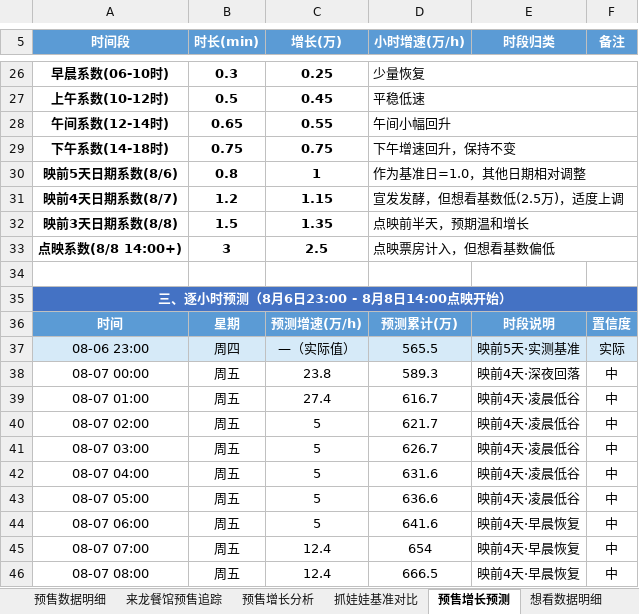
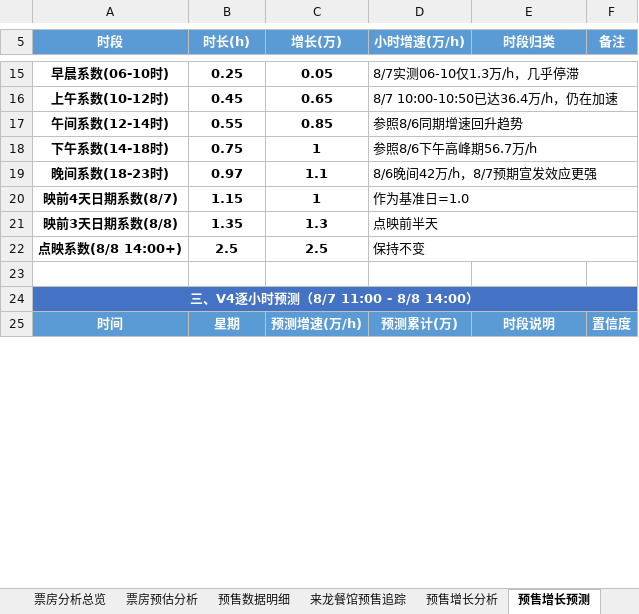
Before and after one commit to vshg245/presale-tracker, an Excel workbook: 电影票房分析表.xlsx, sheet 预售增长预测, drawn as a sheet; only a part is shown, gaps mark what is left out; values as stored, in another font and other column widths than the file's, no borders; removed rows and columns are numbered as before the commit, all else as after; the diff covers the shown part only; the diff names each change by its address in the sheet, - before the commit and + after, or states it on an @@ line.

Commit message:
更新V4预测+新增目标达成路径分析

```diff
--- a/电影票房分析表.xlsx (sheet 预售增长预测)
+++ b/电影票房分析表.xlsx (sheet 预售增长预测)
-A5: 时间段
+A5: 时段
-B5: 时长(min)
+B5: 时长(h)
-B15 (时长(h)): 0.3
+B15 (时长(h)): 0.25
-C15 (增长(万)): 0.25
+C15 (增长(万)): 0.05
-D15 (小时增速(万/h)): 少量恢复
+D15 (小时增速(万/h)): 8/7实测06-10仅1.3万/h，几乎停滞
-B16 (时长(h)): 0.5
+B16 (时长(h)): 0.45
-C16 (增长(万)): 0.45
+C16 (增长(万)): 0.65
-D16 (小时增速(万/h)): 平稳低速
+D16 (小时增速(万/h)): 8/7 10:00-10:50已达36.4万/h，仍在加速
-B17 (时长(h)): 0.65
+B17 (时长(h)): 0.55
-C17 (增长(万)): 0.55
+C17 (增长(万)): 0.85
-D17 (小时增速(万/h)): 午间小幅回升
+D17 (小时增速(万/h)): 参照8/6同期增速回升趋势
-C18 (增长(万)): 0.75
+C18 (增长(万)): 1
-D18 (小时增速(万/h)): 下午增速回升，保持不变
+D18 (小时增速(万/h)): 参照8/6下午高峰期56.7万/h
-row 30: 映前5天日期系数(8/6) | 0.8 | 1 | 作为基准日=1.0，其他日期相对调整
+row 19: 晚间系数(18-23时) | 0.97 | 1.1 | 8/6晚间42万/h，8/7预期宣发效应更强
-B20 (时长(h)): 1.2
+B20 (时长(h)): 1.15
-C20 (增长(万)): 1.15
+C20 (增长(万)): 1
-D20 (小时增速(万/h)): 宣发发酵，但想看基数低(2.5万)，适度上调
+D20 (小时增速(万/h)): 作为基准日=1.0
-B21 (时长(h)): 1.5
+B21 (时长(h)): 1.35
-C21 (增长(万)): 1.35
+C21 (增长(万)): 1.3
-D21 (小时增速(万/h)): 点映前半天，预期温和增长
+D21 (小时增速(万/h)): 点映前半天
-B22 (时长(h)): 3
+B22 (时长(h)): 2.5
-D22 (小时增速(万/h)): 点映票房计入，但想看基数偏低
+D22 (小时增速(万/h)): 保持不变
-A24 (时段): 三、逐小时预测（8月6日23:00 - 8月8日14:00点映开始）
+A24 (时段): 三、V4逐小时预测（8/7 11:00 - 8/8 14:00）
-row 37: 08-06 23:00 | 周四 | —（实际值） | 565.5 | 映前5天·实测基准 | 实际
-row 38: 08-07 00:00 | 周五 | 23.8 | 589.3 | 映前4天·深夜回落 | 中
-row 39: 08-07 01:00 | 周五 | 27.4 | 616.7 | 映前4天·凌晨低谷 | 中
-row 40: 08-07 02:00 | 周五 | 5 | 621.7 | 映前4天·凌晨低谷 | 中
-row 41: 08-07 03:00 | 周五 | 5 | 626.7 | 映前4天·凌晨低谷 | 中
-row 42: 08-07 04:00 | 周五 | 5 | 631.6 | 映前4天·凌晨低谷 | 中
-row 43: 08-07 05:00 | 周五 | 5 | 636.6 | 映前4天·凌晨低谷 | 中
-row 44: 08-07 06:00 | 周五 | 5 | 641.6 | 映前4天·早晨恢复 | 中
-row 45: 08-07 07:00 | 周五 | 12.4 | 654 | 映前4天·早晨恢复 | 中
-row 46: 08-07 08:00 | 周五 | 12.4 | 666.5 | 映前4天·早晨恢复 | 中
```
Also changed, not shown: 9 added rows, 25 removed rows, 99 edited cells and cell formats elsewhere in this sheet, other sheet tabs.
